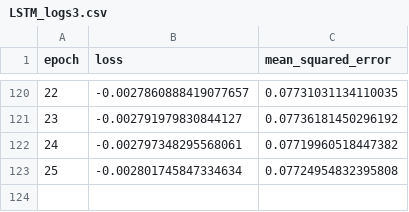
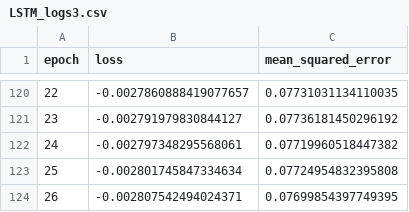
Before and after one commit to nyartsgnaw/Job_matches, a CSV file: LSTM_logs3.csv, drawn as a sheet; only a part is shown, gaps mark what is left out.

```diff
--- a/LSTM_logs3.csv
+++ b/LSTM_logs3.csv
@@ -123 +123,2 @@ epoch,loss,mean_squared_error
 25,-0.002801745847334634,0.07724954832395808
+26,-0.002807542494024371,0.07699854397749395
```
Also changed, not shown: 2 other files.
